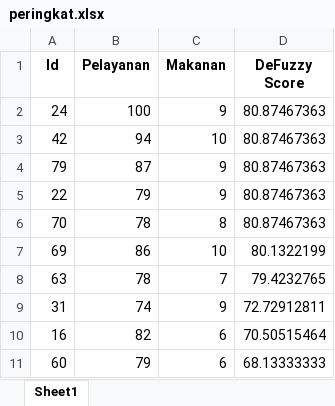
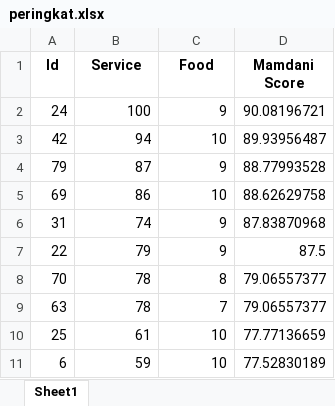
Before and after one commit to bagastri07/Fuzzy-Logic, an Excel workbook: peringkat.xlsx, sheet Sheet1, drawn as a sheet; values as stored, in another font and other column widths than the file's, no borders; removed rows and columns are numbered as before the commit, all else as after; the diff names each change by its address in the sheet, - before the commit and + after, or states it on an @@ line.

```diff
--- a/peringkat.xlsx (sheet Sheet1)
+++ b/peringkat.xlsx (sheet Sheet1)
-B1: Pelayanan
+B1: Service
-C1: Makanan
+C1: Food
-D1: DeFuzzy Score
+D1: Mamdani Score
-D2 (Mamdani Score): 80.87467363
+D2 (Mamdani Score): 90.08196721
-D3 (Mamdani Score): 80.87467363
+D3 (Mamdani Score): 89.93956487
-D4 (Mamdani Score): 80.87467363
+D4 (Mamdani Score): 88.77993528
+row 5: 69 | 86 | 10 | 88.62629758
+row 6: 31 | 74 | 9 | 87.83870968
-D7 (Mamdani Score): 80.87467363
+D7 (Mamdani Score): 87.5
-D8 (Mamdani Score): 80.87467363
+D8 (Mamdani Score): 79.06557377
-row 7: 69 | 86 | 10 | 80.1322199
-D9 (Mamdani Score): 79.4232765
+D9 (Mamdani Score): 79.06557377
-row 9: 31 | 74 | 9 | 72.72912811
-row 10: 16 | 82 | 6 | 70.50515464
-row 11: 60 | 79 | 6 | 68.13333333
+row 10: 25 | 61 | 10 | 77.77136659
+row 11: 6 | 59 | 10 | 77.52830189
```
Also changed, not shown: 1 other file.
